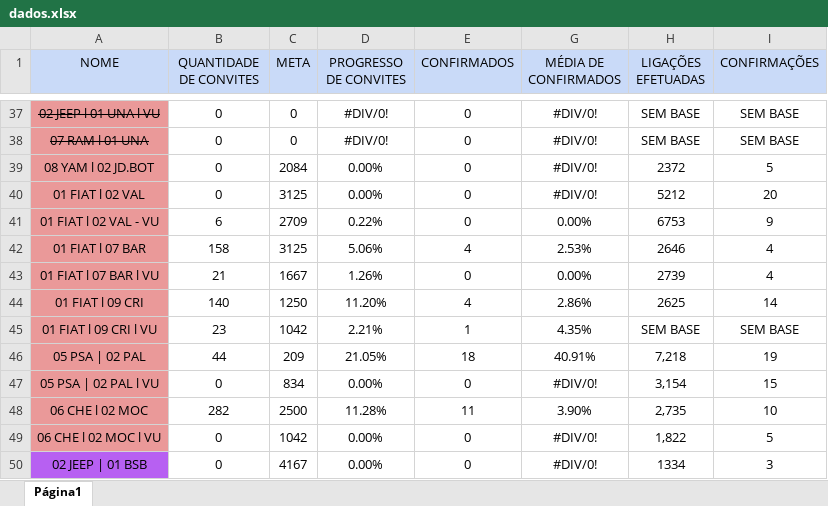
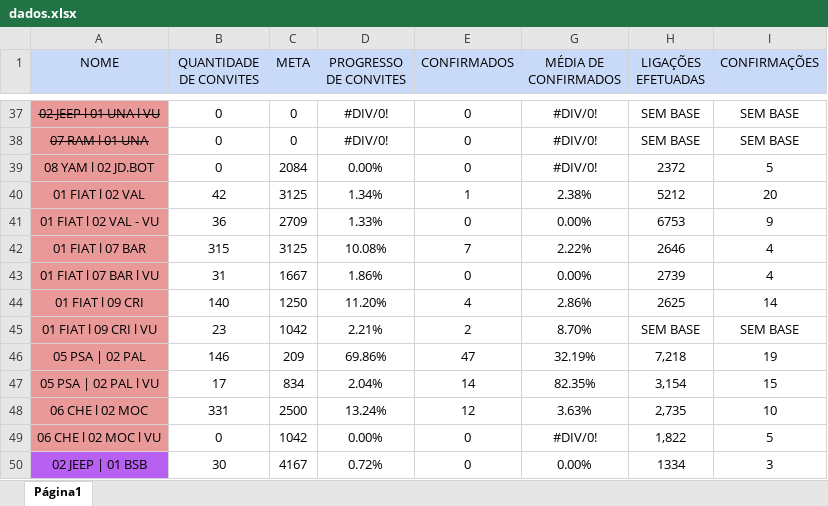
Before and after one commit to hiagoalex/Dashobard, an Excel workbook: data/dados.xlsx, sheet Página1, drawn as a sheet; only a part is shown, gaps mark what is left out; values as stored, in another font and other column widths than the file's, no borders; charts and pictures not drawn; the diff covers the shown part only; the diff names each change by its address in the sheet, - before the commit and + after, or states it on an @@ line.

```diff
--- a/data/dados.xlsx (sheet Página1)
+++ b/data/dados.xlsx (sheet Página1)
-B40 (QUANTIDADE DE CONVITES): 0
+B40 (QUANTIDADE DE CONVITES): 42
-D40 (PROGRESSO DE CONVITES): 0.00%
+D40 (PROGRESSO DE CONVITES): 1.34%
-E40 (CONFIRMADOS): 0
+E40 (CONFIRMADOS): 1
-G40 (MÉDIA DE CONFIRMADOS): #DIV/0!
+G40 (MÉDIA DE CONFIRMADOS): 2.38%
-B41 (QUANTIDADE DE CONVITES): 6
+B41 (QUANTIDADE DE CONVITES): 36
-D41 (PROGRESSO DE CONVITES): 0.22%
+D41 (PROGRESSO DE CONVITES): 1.33%
-B42 (QUANTIDADE DE CONVITES): 158
+B42 (QUANTIDADE DE CONVITES): 315
-D42 (PROGRESSO DE CONVITES): 5.06%
+D42 (PROGRESSO DE CONVITES): 10.08%
-E42 (CONFIRMADOS): 4
+E42 (CONFIRMADOS): 7
-G42 (MÉDIA DE CONFIRMADOS): 2.53%
+G42 (MÉDIA DE CONFIRMADOS): 2.22%
-B43 (QUANTIDADE DE CONVITES): 21
+B43 (QUANTIDADE DE CONVITES): 31
-D43 (PROGRESSO DE CONVITES): 1.26%
+D43 (PROGRESSO DE CONVITES): 1.86%
-E45 (CONFIRMADOS): 1
+E45 (CONFIRMADOS): 2
-G45 (MÉDIA DE CONFIRMADOS): 4.35%
+G45 (MÉDIA DE CONFIRMADOS): 8.70%
-B46 (QUANTIDADE DE CONVITES): 44
+B46 (QUANTIDADE DE CONVITES): 146
-D46 (PROGRESSO DE CONVITES): 21.05%
+D46 (PROGRESSO DE CONVITES): 69.86%
-E46 (CONFIRMADOS): 18
+E46 (CONFIRMADOS): 47
-G46 (MÉDIA DE CONFIRMADOS): 40.91%
+G46 (MÉDIA DE CONFIRMADOS): 32.19%
-B47 (QUANTIDADE DE CONVITES): 0
+B47 (QUANTIDADE DE CONVITES): 17
-D47 (PROGRESSO DE CONVITES): 0.00%
+D47 (PROGRESSO DE CONVITES): 2.04%
-E47 (CONFIRMADOS): 0
+E47 (CONFIRMADOS): 14
-G47 (MÉDIA DE CONFIRMADOS): #DIV/0!
+G47 (MÉDIA DE CONFIRMADOS): 82.35%
-B48 (QUANTIDADE DE CONVITES): 282
+B48 (QUANTIDADE DE CONVITES): 331
-D48 (PROGRESSO DE CONVITES): 11.28%
+D48 (PROGRESSO DE CONVITES): 13.24%
-E48 (CONFIRMADOS): 11
+E48 (CONFIRMADOS): 12
-G48 (MÉDIA DE CONFIRMADOS): 3.90%
+G48 (MÉDIA DE CONFIRMADOS): 3.63%
-B50 (QUANTIDADE DE CONVITES): 0
+B50 (QUANTIDADE DE CONVITES): 30
-D50 (PROGRESSO DE CONVITES): 0.00%
+D50 (PROGRESSO DE CONVITES): 0.72%
-G50 (MÉDIA DE CONFIRMADOS): #DIV/0!
+G50 (MÉDIA DE CONFIRMADOS): 0.00%
```
Also changed, not shown: 2 added rows, 2 removed rows, 158 edited cells and cell formats elsewhere in this sheet, 1 other file.
